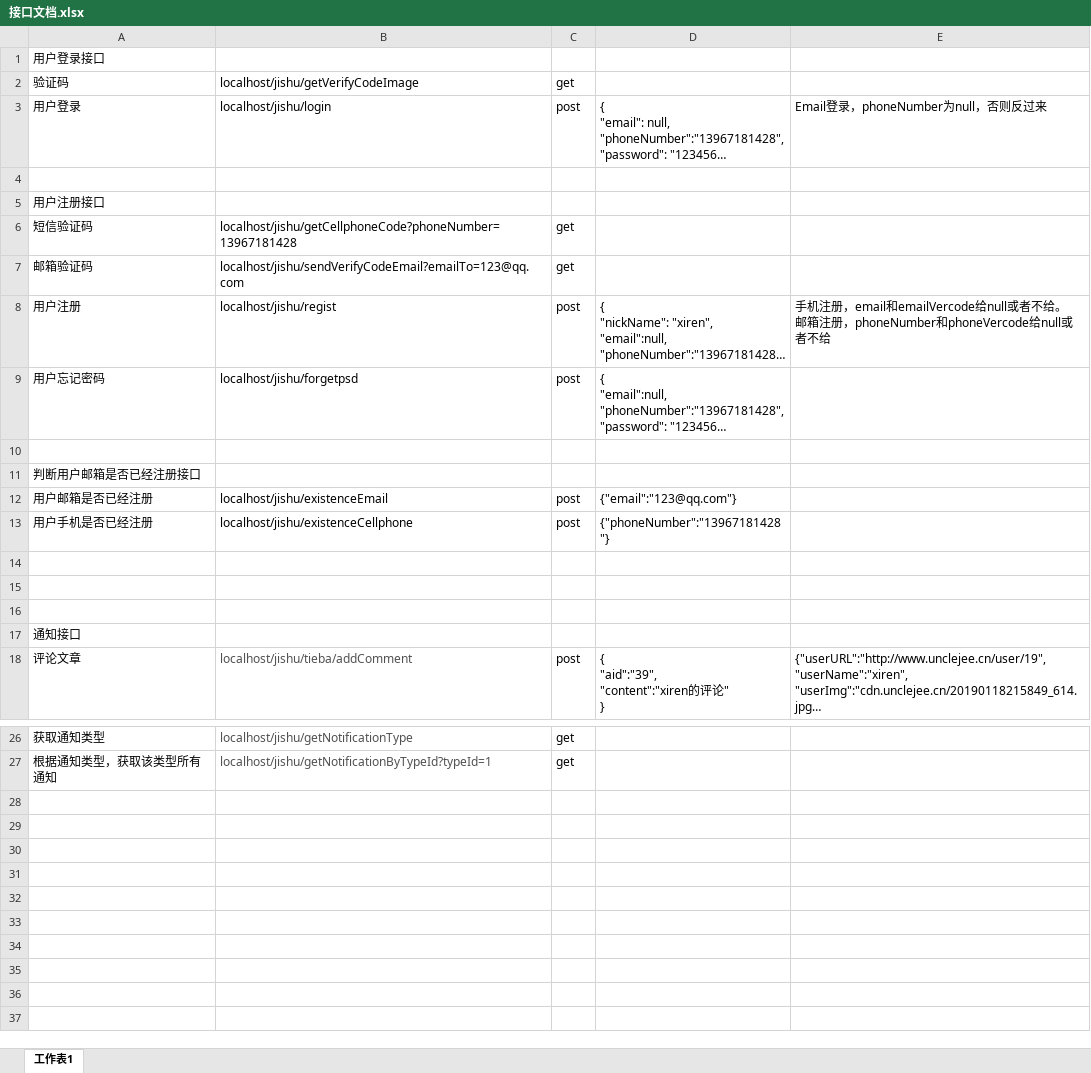
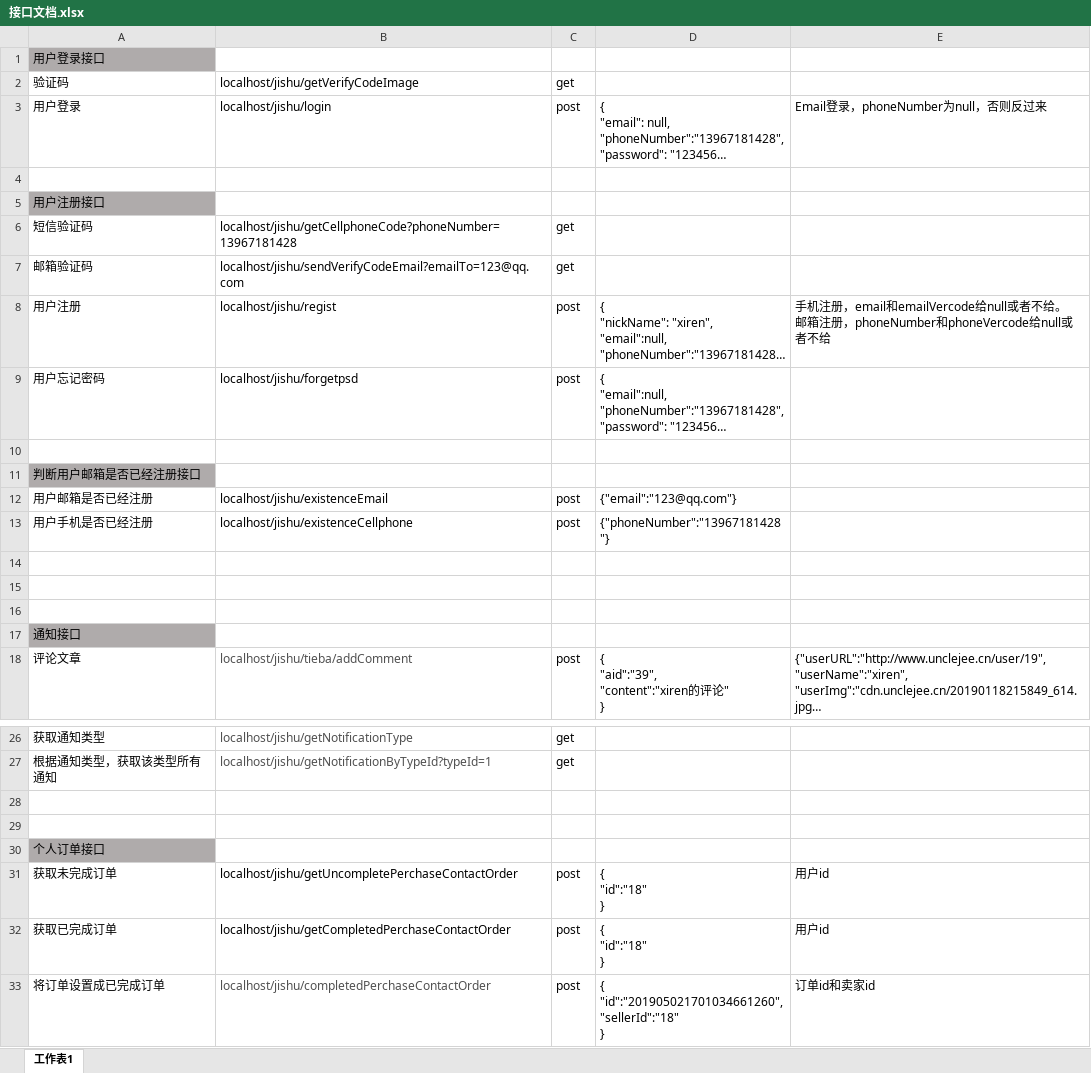
Before and after one commit to sparrowflyer/jishu, an Excel workbook: 接口文档.xlsx, sheet 工作表1, drawn as a sheet; only a part is shown, gaps mark what is left out; long unchanged cells end in …; values as stored, in another font and other column widths than the file's, no borders; ↵ is a line break in a cell; the diff names each change by its address in the sheet, - before the commit and + after, or states it on an @@ line.

```diff
--- a/接口文档.xlsx (sheet 工作表1)
+++ b/接口文档.xlsx (sheet 工作表1)
-A1 fill: none
+A1 fill: #AFABAB
-A5 fill: none
+A5 fill: #AFABAB
-A11 fill: none
+A11 fill: #AFABAB
-A17 fill: none
+A17 fill: #AFABAB
+row 28: (empty)
+row 29: (empty)
+row 30: 个人订单接口
+row 31: 获取未完成订单 | localhost/jishu/getUncompletePerchaseContactOrder | post | { ↵ "id":"18" ↵ } | 用户id
+row 32: 获取已完成订单 | localhost/jishu/getCompletedPerchaseContactOrder | post | { ↵ "id":"18" ↵ } | 用户id
+row 33: 将订单设置成已完成订单 | localhost/jishu/completedPerchaseContactOrder | post | { ↵ "id":"201905021701034661260", ↵ "sellerId":"18" ↵ } | 订单id和卖家id
```
Also changed, not shown: 5 other files.
